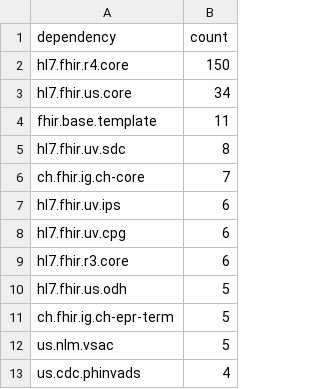
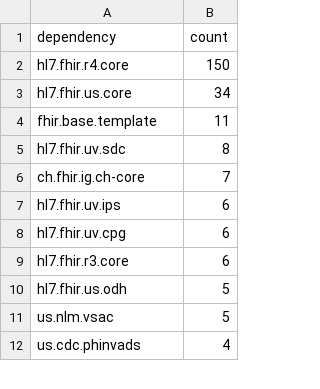
Before and after one commit to inferno-community/fhir-ig-analytics, a CSV file: metadata/dependency_usage.csv, drawn as a sheet; only a part is shown; the diff covers the shown part only.

```diff
--- a/metadata/dependency_usage.csv
+++ b/metadata/dependency_usage.csv
@@ -10,3 +10,2 @@ hl7.fhir.r3.core,6
 hl7.fhir.us.odh,5
-ch.fhir.ig.ch-epr-term,5
 us.nlm.vsac,5
```
Also changed, not shown: 1 added row, 9 moved rows and 1 edited cell elsewhere in this file, metadata/metadata.csv, 9 other files.
